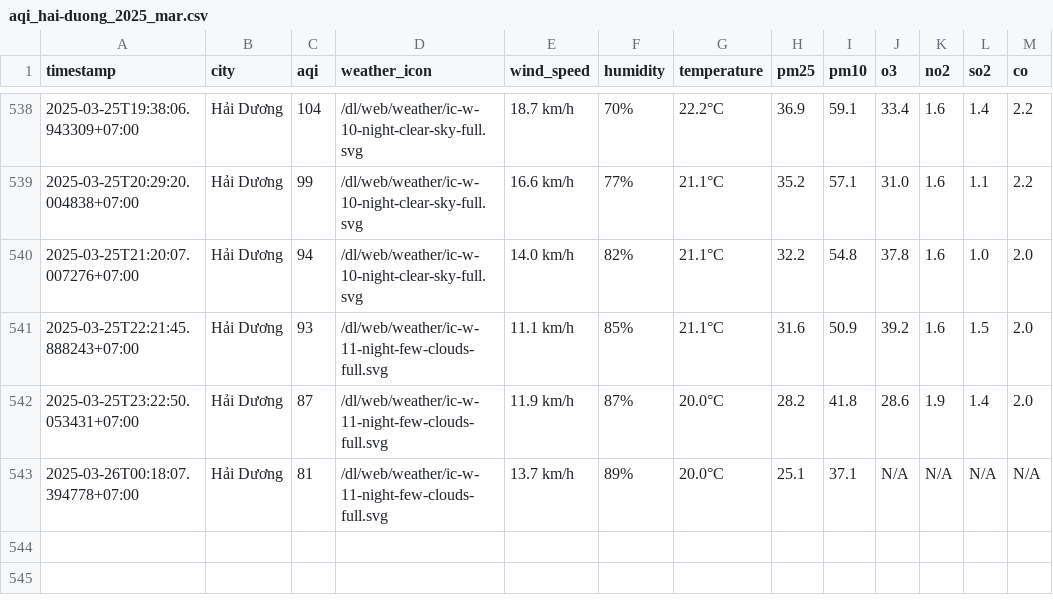
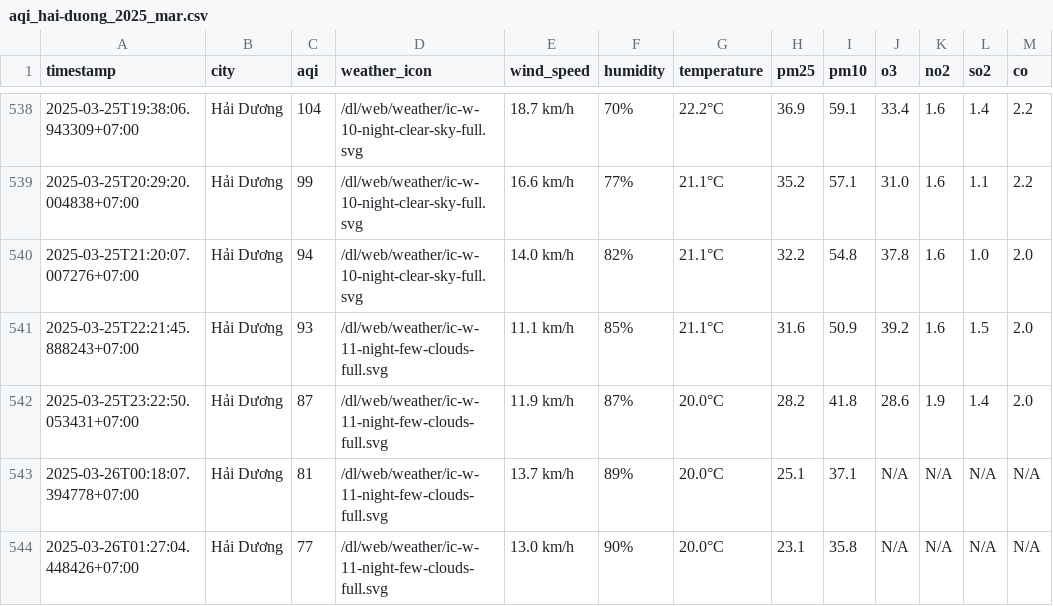
Before and after one commit to dothang08/thu_nghiem, a CSV file: result/hai-duong/aqi_hai-duong_2025_mar.csv, drawn as a sheet; only a part is shown, gaps mark what is left out; the diff names each change by its address in the sheet, - before the commit and + after, or states it on an @@ line.

```diff
--- a/result/hai-duong/aqi_hai-duong_2025_mar.csv
+++ b/result/hai-duong/aqi_hai-duong_2025_mar.csv
+row 544: 2025-03-26T01:27:04.448426+07:00 | Hải Dương | 77 | /dl/web/weather/ic-w-11-night-few-clouds-full.svg | 13.0 km/h | 90% | 20.0°C | 23.1 | 35.8 | N/A | N/A | N/A | N/A
```
Also changed, not shown: aqi_selected_cities.csv, result/bac-ninh/aqi_bac-ninh_2025_mar.csv, 10 other files.
